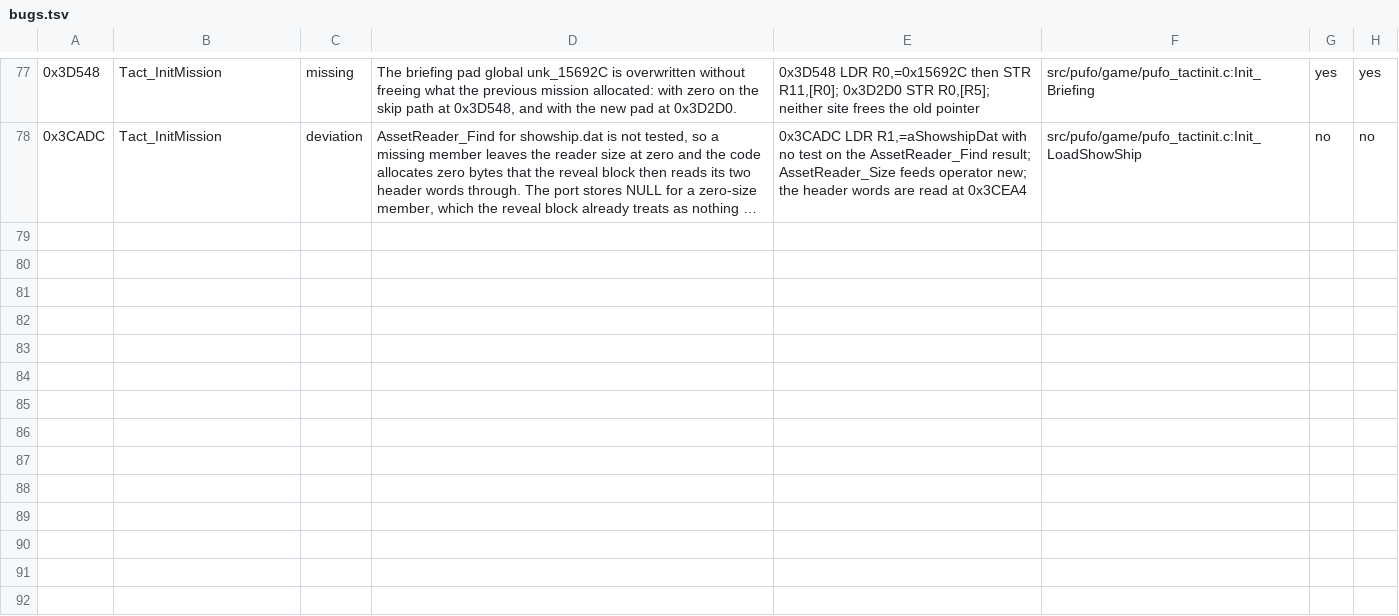
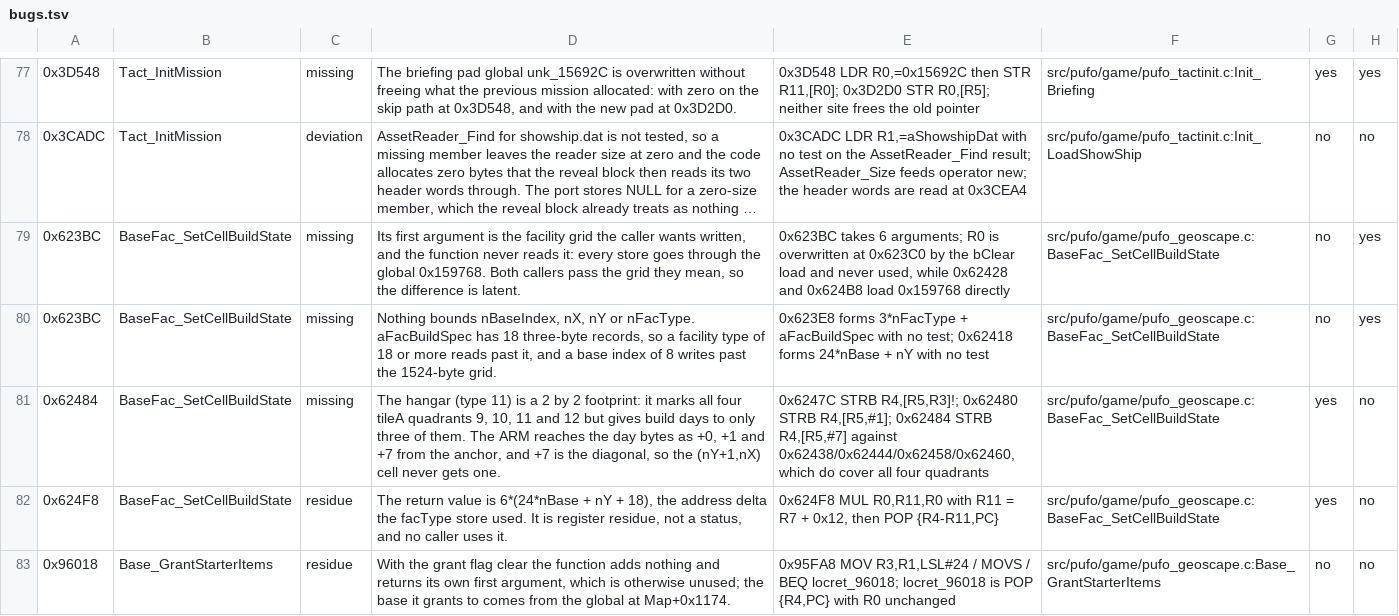
Before and after one commit to xrip/PocketUFO, a TSV file: docs/parity/bugs.tsv, drawn as a sheet; only a part is shown, gaps mark what is left out; long unchanged cells end in …; the diff names each change by its address in the sheet, - before the commit and + after, or states it on an @@ line.

```diff
--- a/docs/parity/bugs.tsv
+++ b/docs/parity/bugs.tsv
+row 79: 0x623BC | BaseFac_SetCellBuildState | missing | Its first argument is the facility grid the caller wants written, and the function never reads it: every store goes through the global 0x159768. Both callers pass the grid they mean, so the difference is latent. | 0x623BC takes 6 arguments; R0 is overwritten at 0x623C0 by the bClear load and never used, while 0x62428 and 0x624B8 load 0x159768 directly | src/pufo/game/pufo_geoscape.c:BaseFac_SetCellBuildState | no | yes
+row 80: 0x623BC | BaseFac_SetCellBuildState | missing | Nothing bounds nBaseIndex, nX, nY or nFacType. aFacBuildSpec has 18 three-byte records, so a facility type of 18 or more reads past it, and a base index of 8 writes past the 1524-byte grid. | 0x623E8 forms 3*nFacType + aFacBuildSpec with no test; 0x62418 forms 24*nBase + nY with no test | src/pufo/game/pufo_geoscape.c:BaseFac_SetCellBuildState | no | yes
+row 81: 0x62484 | BaseFac_SetCellBuildState | missing | The hangar (type 11) is a 2 by 2 footprint: it marks all four tileA quadrants 9, 10, 11 and 12 but gives build days to only three of them. The ARM reaches the day bytes as +0, +1 and +7 from the anchor, and +7 is the diagonal, so the (nY+1,nX) cell never gets one. | 0x6247C STRB R4,[R5,R3]!; 0x62480 STRB R4,[R5,#1]; 0x62484 STRB R4,[R5,#7] against 0x62438/0x62444/0x62458/0x62460, which do cover all four quadrants | src/pufo/game/pufo_geoscape.c:BaseFac_SetCellBuildState | yes | no
+row 82: 0x624F8 | BaseFac_SetCellBuildState | residue | The return value is 6*(24*nBase + nY + 18), the address delta the facType store used. It is register residue, not a status, and no caller uses it. | 0x624F8 MUL R0,R11,R0 with R11 = R7 + 0x12, then POP {R4-R11,PC} | src/pufo/game/pufo_geoscape.c:BaseFac_SetCellBuildState | yes | no
+row 83: 0x96018 | Base_GrantStarterItems | residue | With the grant flag clear the function adds nothing and returns its own first argument, which is otherwise unused; the base it grants to comes from the global at Map+0x1174. | 0x95FA8 MOV R3,R1,LSL#24 / MOVS / BEQ locret_96018; locret_96018 is POP {R4,PC} with R0 unchanged | src/pufo/game/pufo_geoscape.c:Base_GrantStarterItems | no | no
```
Also changed, not shown: 8 other files.
